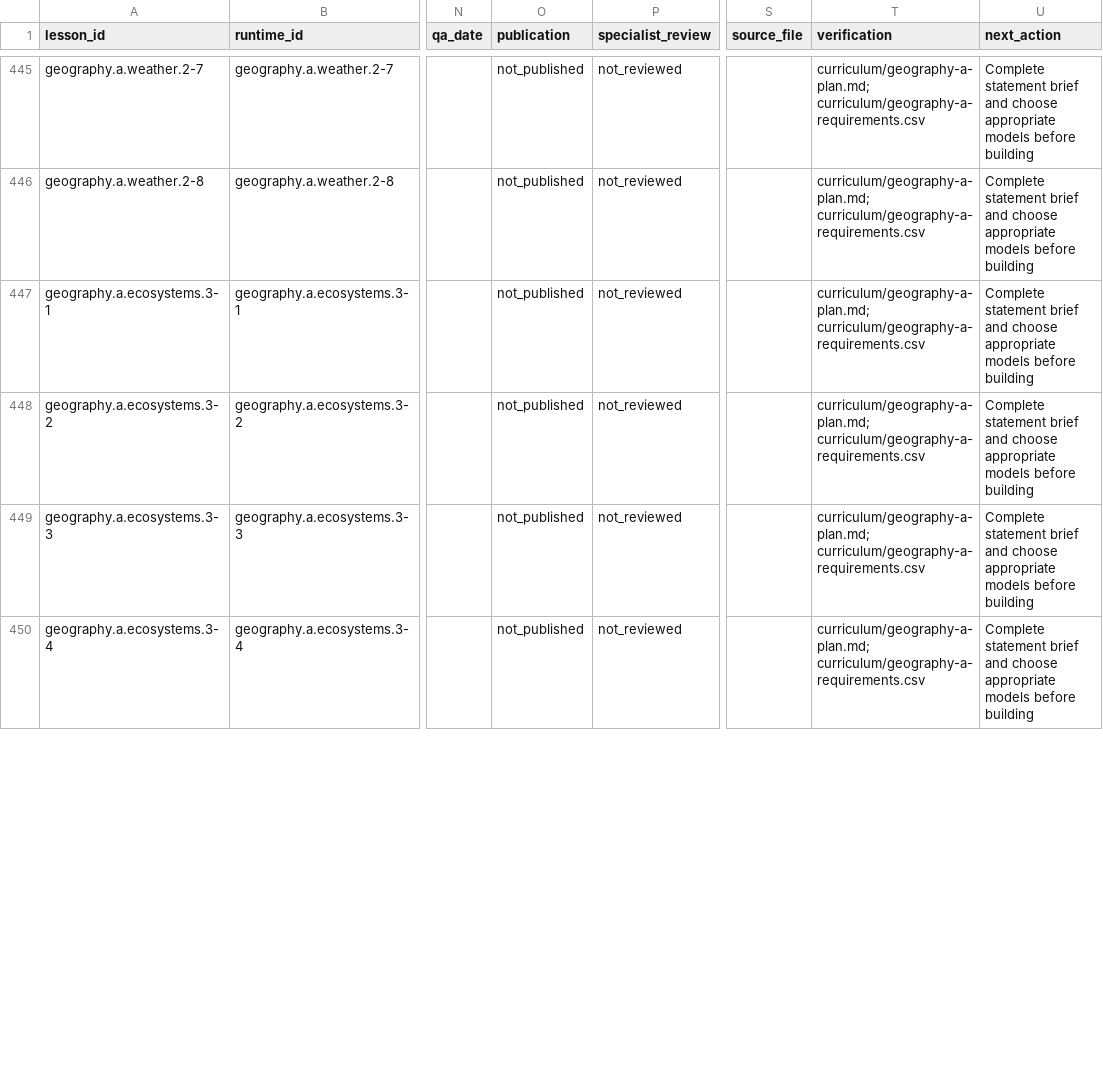
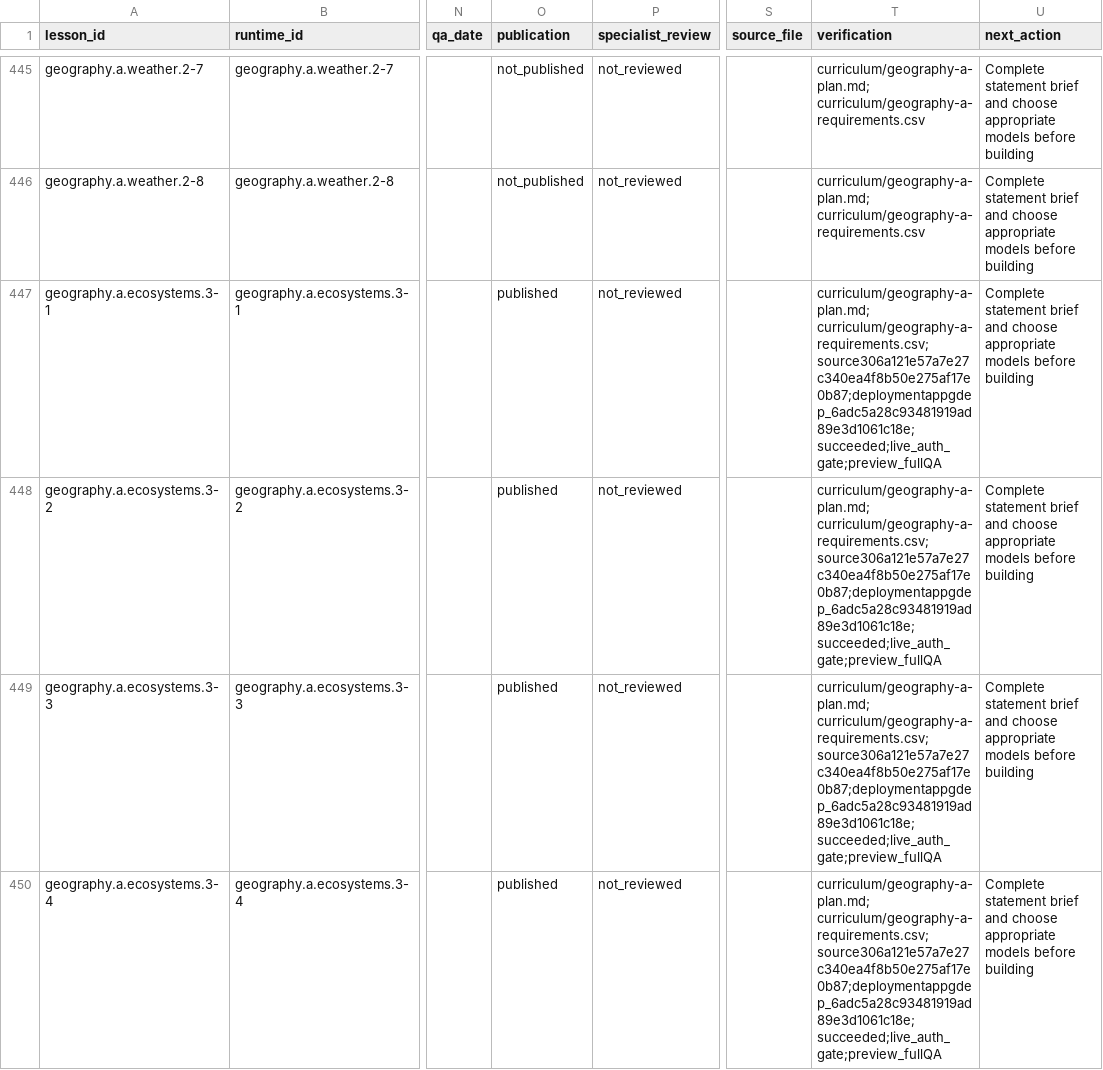
Before and after one commit to adamscourfield/crashcourse, a CSV file: curriculum/lesson-register.csv, drawn as a sheet; only a part is shown, gaps mark what is left out; the diff covers the shown part only; the diff names each change by its address in the sheet, - before the commit and + after, or states it on an @@ line.

Commit message:
Record ecosystem batch publication and completed browser checks

```diff
--- a/curriculum/lesson-register.csv
+++ b/curriculum/lesson-register.csv
-O447:O450 (publication): not_published
+O447:O450 (publication): published
-T447:T450 (verification): curriculum/geography-a-plan.md; curriculum/geography-a-requirements.csv
+T447:T450 (verification): curriculum/geography-a-plan.md; curriculum/geography-a-requirements.csv;source306a121e57a7e27c340ea4f8b50e275af17e0b87;deploymentappgdep_6adc5a28c93481919ad89e3d1061c18e;succeeded;live_auth_gate;preview_fullQA
```
Also changed, not shown: 16 edited cells elsewhere in this file, curriculum/subject-register.csv, curriculum/topic-register.csv, 4 other files.
